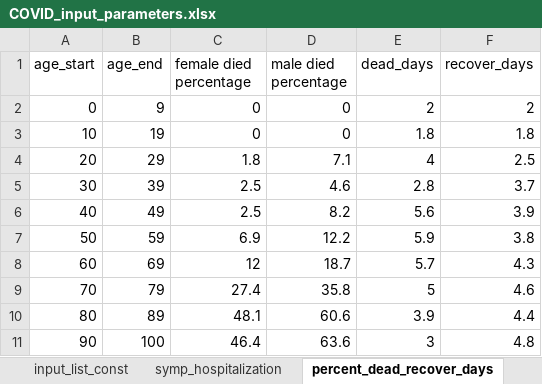
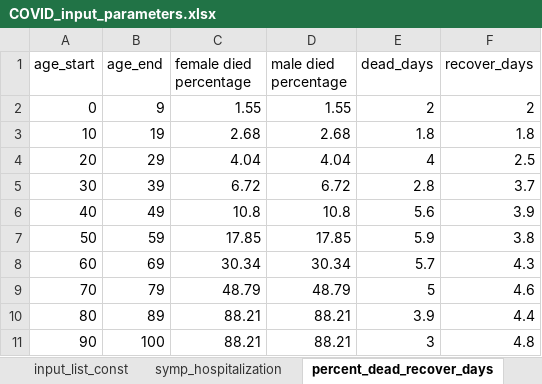
Before and after one commit to ronmallach/base-app, an Excel workbook: app/COVID19master/data/COVID_input_parameters.xlsx, sheet percent_dead_recover_days, drawn as a sheet; values as stored, in another font and other column widths than the file's, no borders; the diff names each change by its address in the sheet, - before the commit and + after, or states it on an @@ line.

```diff
--- a/app/COVID19master/data/COVID_input_parameters.xlsx (sheet percent_dead_recover_days)
+++ b/app/COVID19master/data/COVID_input_parameters.xlsx (sheet percent_dead_recover_days)
-C2 (female died percentage): 0
+C2 (female died percentage): 1.55
-D2 (male died percentage): 0
+D2 (male died percentage): 1.55
-C3 (female died percentage): 0
+C3 (female died percentage): 2.68
-D3 (male died percentage): 0
+D3 (male died percentage): 2.68
-C4 (female died percentage): 1.8
+C4 (female died percentage): 4.04
-D4 (male died percentage): 7.1
+D4 (male died percentage): 4.04
-C5 (female died percentage): 2.5
+C5 (female died percentage): 6.72
-D5 (male died percentage): 4.6
+D5 (male died percentage): 6.72
-C6 (female died percentage): 2.5
+C6 (female died percentage): 10.8
-D6 (male died percentage): 8.2
+D6 (male died percentage): 10.8
-C7 (female died percentage): 6.9
+C7 (female died percentage): 17.85
-D7 (male died percentage): 12.2
+D7 (male died percentage): 17.85
-C8 (female died percentage): 12
+C8 (female died percentage): 30.34
-D8 (male died percentage): 18.7
+D8 (male died percentage): 30.34
-C9 (female died percentage): 27.4
+C9 (female died percentage): 48.79
-D9 (male died percentage): 35.8
+D9 (male died percentage): 48.79
-C10 (female died percentage): 48.1
+C10 (female died percentage): 88.21
-D10 (male died percentage): 60.6
+D10 (male died percentage): 88.21
-C11 (female died percentage): 46.4
+C11 (female died percentage): 88.21
-D11 (male died percentage): 63.6
+D11 (male died percentage): 88.21
```
Also changed, not shown: sheet symp_hospitalization, app/COVID19master/data/age_dist_univ.xlsx, app/results.xlsx, 7 other files.
